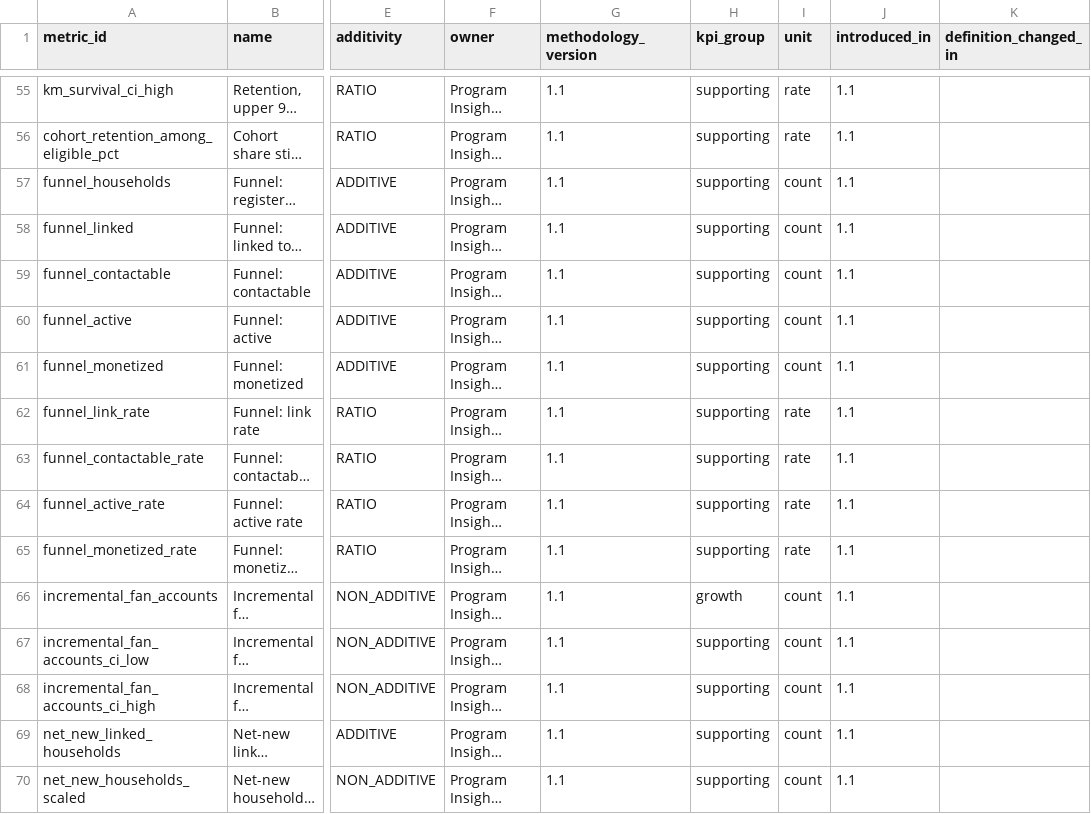
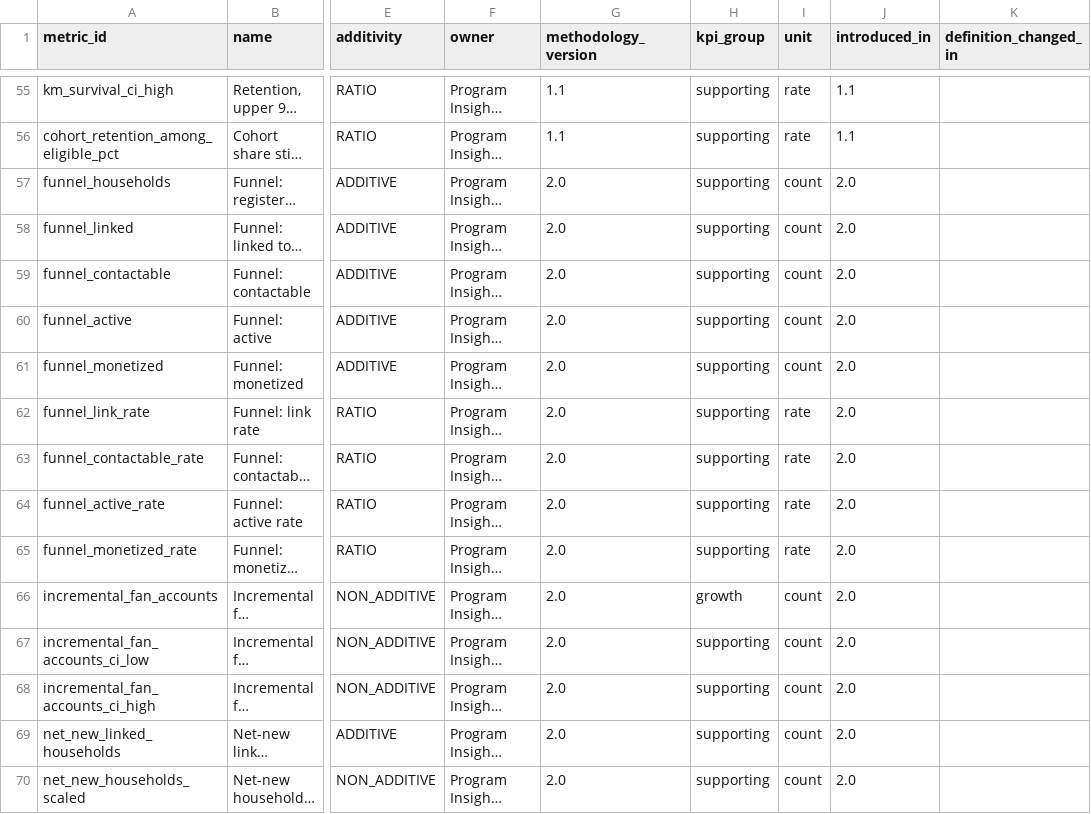
Before and after one commit to anna-malakhova-anna/football-project-next-gen, a CSV file: dbt/seeds/metric_catalog.csv, drawn as a sheet; only a part is shown, gaps mark what is left out; long unchanged cells end in …; the diff covers the shown part only; the diff names each change by its address in the sheet, - before the commit and + after, or states it on an @@ line.

```diff
--- a/dbt/seeds/metric_catalog.csv
+++ b/dbt/seeds/metric_catalog.csv
-G57:G70 (methodology_version): 1.1
+G57:G70 (methodology_version): 2.0
-J57:J70 (introduced_in): 1.1
+J57:J70 (introduced_in): 2.0
```
Also changed, not shown: 1 added row and 78 edited cells elsewhere in this file, 6 other files.
